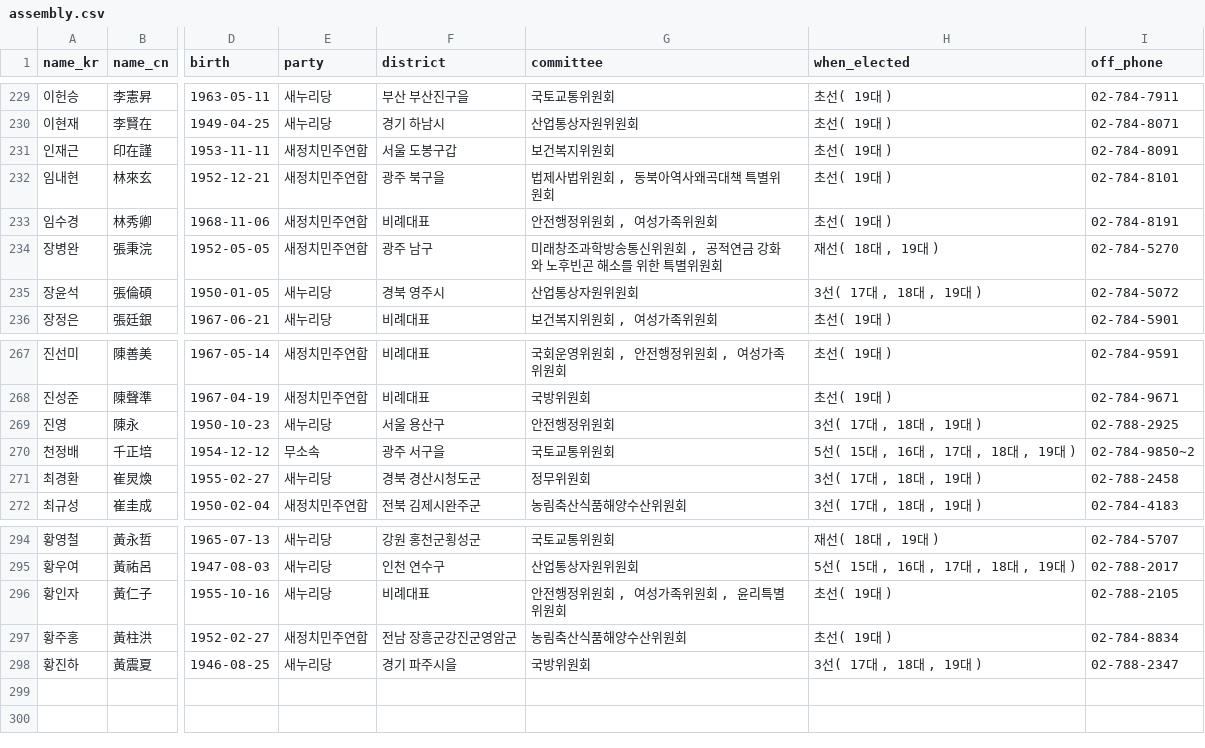
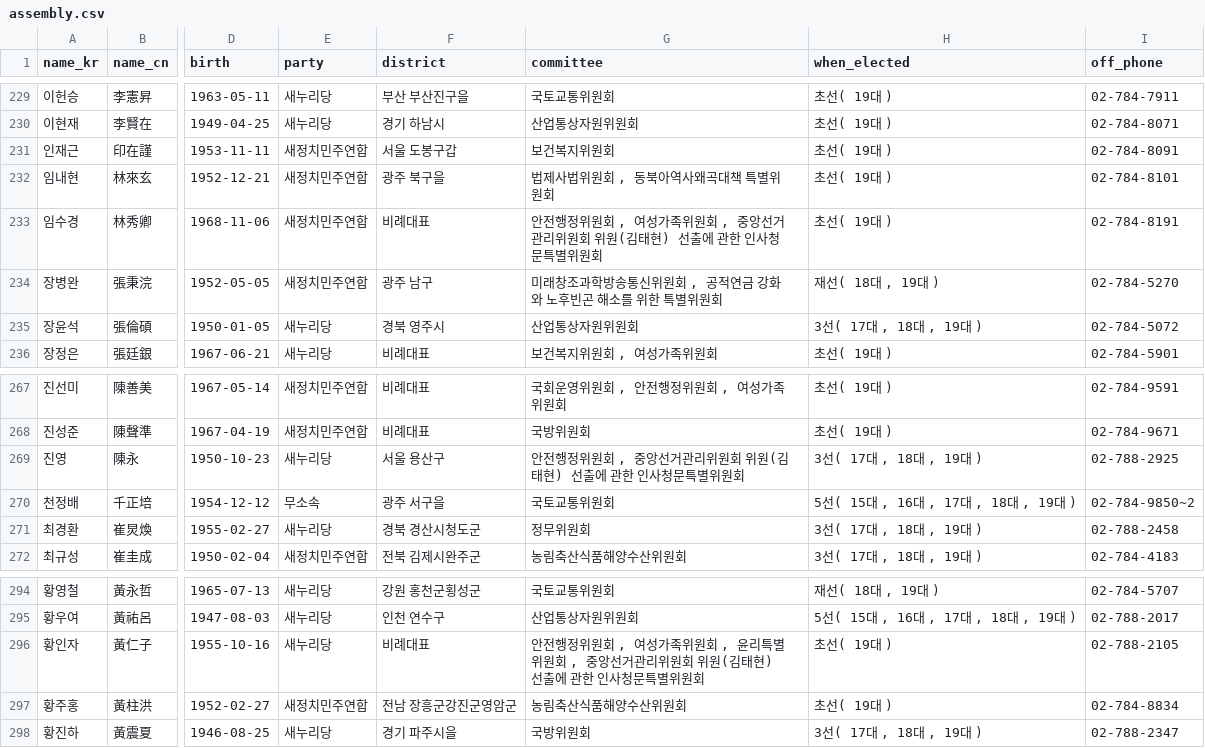
Before and after one commit to teampopong/data-assembly, a CSV file: assembly.csv, drawn as a sheet; only a part is shown, gaps mark what is left out; the diff covers the shown part only; the diff names each change by its address in the sheet, - before the commit and + after, or states it on an @@ line.

```diff
--- a/assembly.csv
+++ b/assembly.csv
-G233 (committee): 안전행정위원회 , 여성가족위원회
+G233 (committee): 안전행정위원회 , 여성가족위원회 , 중앙선거관리위원회 위원(김태현) 선출에 관한 인사청문특별위원회
-G269 (committee): 안전행정위원회
+G269 (committee): 안전행정위원회 , 중앙선거관리위원회 위원(김태현) 선출에 관한 인사청문특별위원회
-G296 (committee): …별위원회
+G296 (committee): …별위원회 , 중앙선거관리위원회 위원(김태현) 선출에 관한 인사청문특별위원회
```
Also changed, not shown: 15 edited cells elsewhere in this file, 1 other file.
